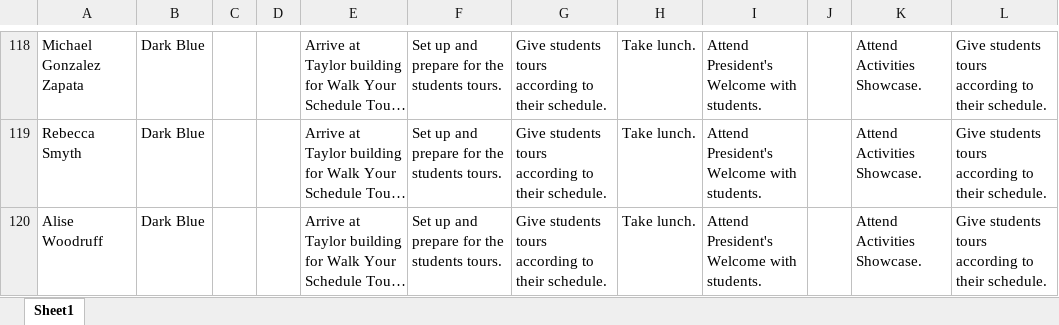
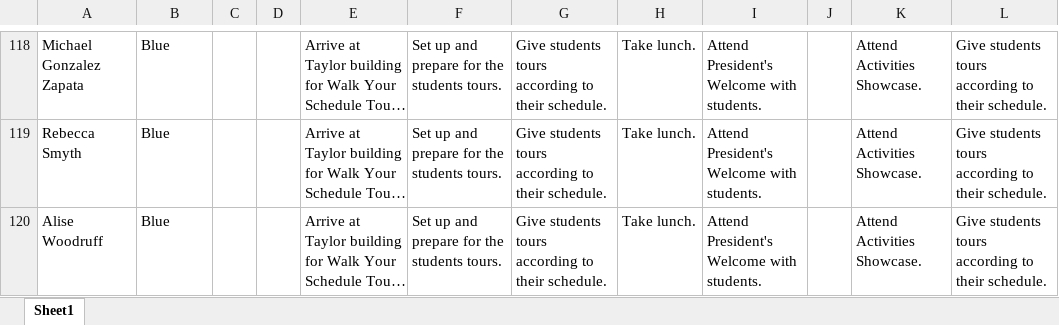
Before and after one commit to bustedchickn/nso_schedules, an Excel workbook: uploads/friday schedule.xlsx, sheet Sheet1, drawn as a sheet; only a part is shown, gaps mark what is left out; long unchanged cells end in …; values as stored, in another font and other column widths than the file's, no borders; the diff covers the shown part only; the diff names each change by its address in the sheet, - before the commit and + after, or states it on an @@ line.

```diff
--- a/uploads/friday schedule.xlsx (sheet Sheet1)
+++ b/uploads/friday schedule.xlsx (sheet Sheet1)
-B118:B120: Dark Blue
+B118:B120: Blue
```
Also changed, not shown: 2 added rows and 30 edited cells elsewhere in this sheet, uploads/saturday schedule.xlsx, uploads/thursday schedule.xlsx, 6 other files.
